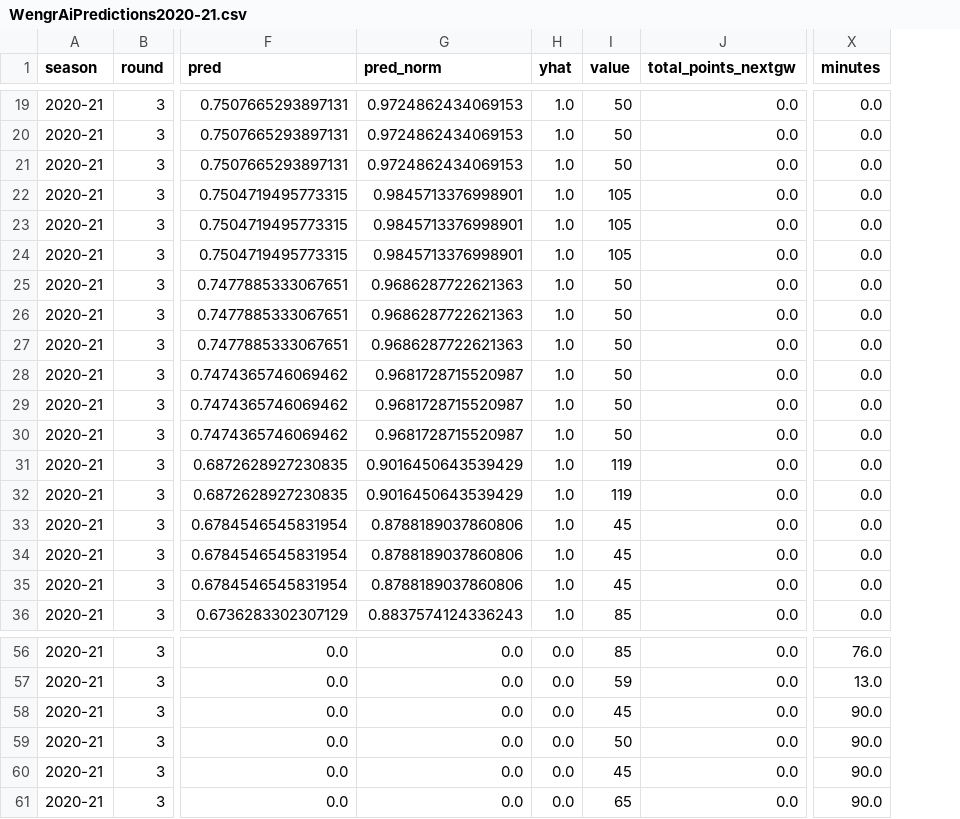
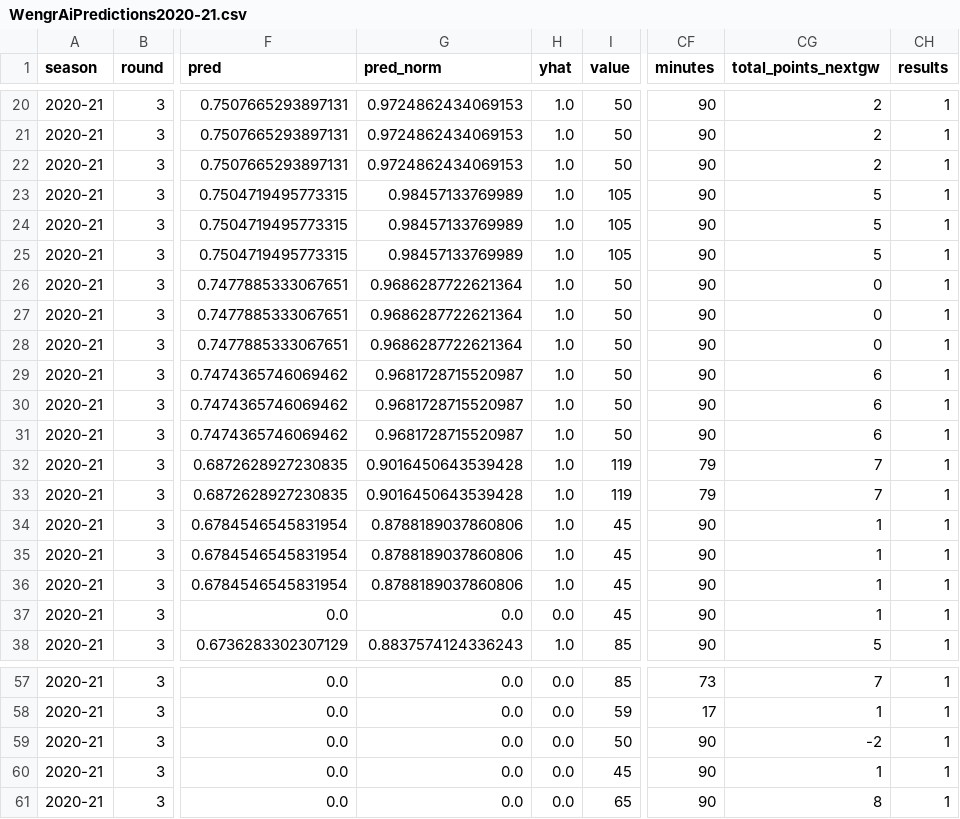
Before and after one commit to raghoonandh/raghoonandh.github.io, a CSV file: wengrai/WengrAiPredictions2020-21.csv, drawn as a sheet; only a part is shown, gaps mark what is left out; removed rows and columns are numbered as before the commit, all else as after; the diff covers the shown part only; the diff names each change by its address in the sheet, - before the commit and + after, or states it on an @@ line.

Commit message:
GW3 points update

```diff
--- a/wengrai/WengrAiPredictions2020-21.csv
+++ b/wengrai/WengrAiPredictions2020-21.csv
-column J (total_points_nextgw), rows 19-36: all 0.0; rows 56-57: 0.0 | 0.0; rows 59-61: all 0.0
-column X (minutes), rows 19-36: all 0.0; rows 56-57: 76.0 | 13.0; rows 59-61: all 90.0
+column CF (minutes), rows 20-36: 90 | 90 | 90 | 90 | 90 | 90 | 90 | 90 | 90 | 90 | 90 | 90 | 79 | 79 | 90 | 90 | 90; row 38: 90; rows 57-61: 73 | 17 | 90 | 90 | 90
+column CG (total_points_nextgw), rows 20-36: 2 | 2 | 2 | 5 | 5 | 5 | 0 | 0 | 0 | 6 | 6 | 6 | 7 | 7 | 1 | 1 | 1; row 38: 5; rows 57-61: 7 | 1 | -2 | 1 | 8
+column CH (results), rows 20-36: all 1; row 38: 1; rows 57-61: all 1
-G23:G25 (pred_norm): 0.9845713376998901
+G23:G25 (pred_norm): 0.98457133769989
-G26:G28 (pred_norm): 0.9686287722621363
+G26:G28 (pred_norm): 0.9686287722621364
-G32:G33 (pred_norm): 0.9016450643539429
+G32:G33 (pred_norm): 0.9016450643539428
@@ row 58 moved to row 37: 2020-21 @@
```
Also changed, not shown: 1 moved row and 8 edited cells elsewhere in this file, 1 other file.
